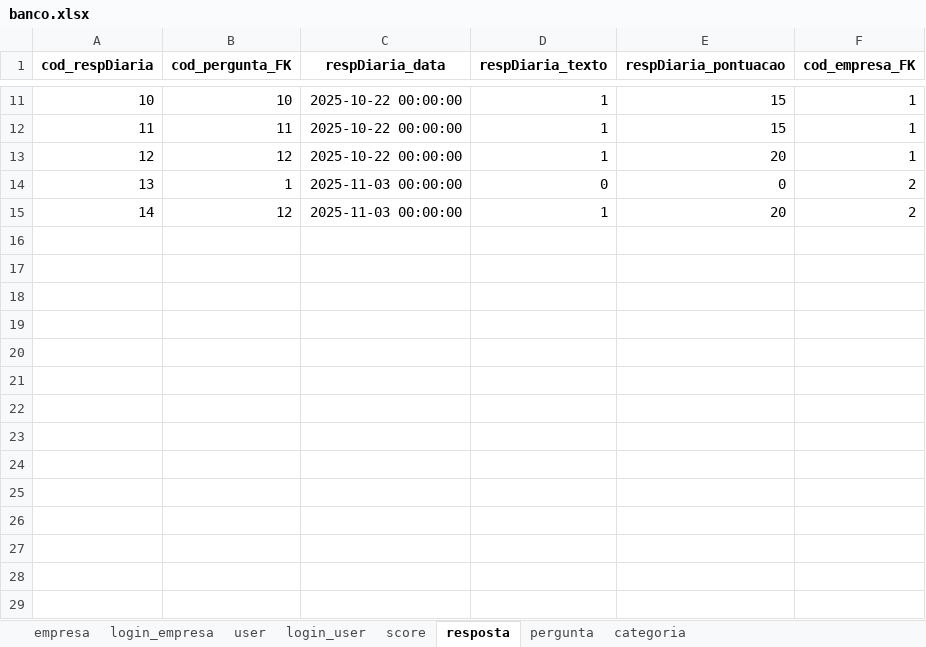
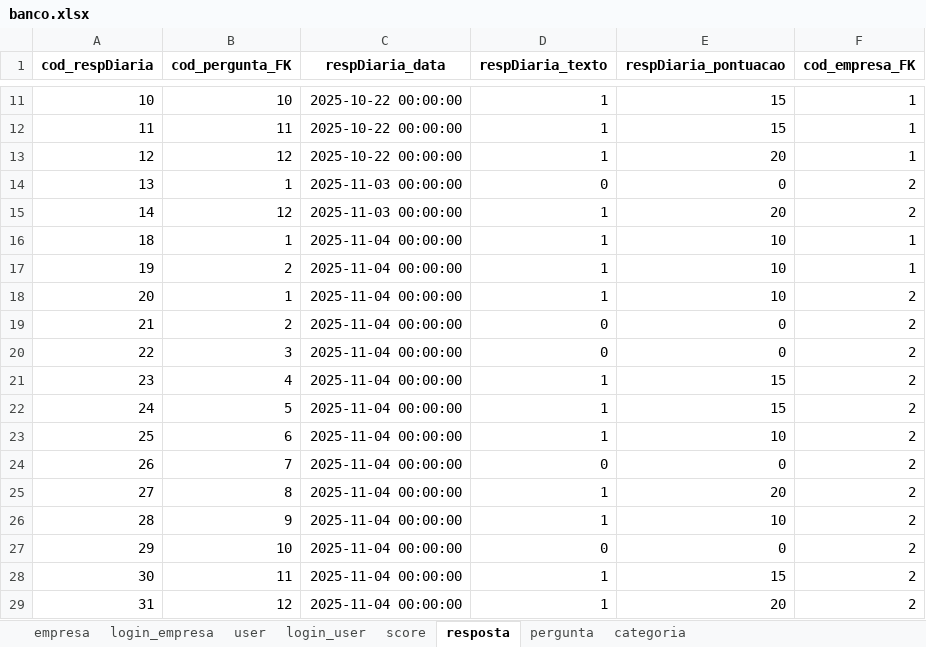
Before and after one commit to GustavoSaba/EcoScoreIARA, an Excel workbook: iara/database/banco.xlsx, sheet resposta, drawn as a sheet; only a part is shown, gaps mark what is left out; values as stored, in another font and other column widths than the file's, no borders; the diff names each change by its address in the sheet, - before the commit and + after, or states it on an @@ line.

Commit message:
tela_perguntas

```diff
--- a/iara/database/banco.xlsx (sheet resposta)
+++ b/iara/database/banco.xlsx (sheet resposta)
+row 16: 18 | 1 | 2025-11-04 00:00:00 | 1 | 10 | 1
+row 17: 19 | 2 | 2025-11-04 00:00:00 | 1 | 10 | 1
+row 18: 20 | 1 | 2025-11-04 00:00:00 | 1 | 10 | 2
+row 19: 21 | 2 | 2025-11-04 00:00:00 | 0 | 0 | 2
+row 20: 22 | 3 | 2025-11-04 00:00:00 | 0 | 0 | 2
+row 21: 23 | 4 | 2025-11-04 00:00:00 | 1 | 15 | 2
+row 22: 24 | 5 | 2025-11-04 00:00:00 | 1 | 15 | 2
+row 23: 25 | 6 | 2025-11-04 00:00:00 | 1 | 10 | 2
+row 24: 26 | 7 | 2025-11-04 00:00:00 | 0 | 0 | 2
+row 25: 27 | 8 | 2025-11-04 00:00:00 | 1 | 20 | 2
+row 26: 28 | 9 | 2025-11-04 00:00:00 | 1 | 10 | 2
+row 27: 29 | 10 | 2025-11-04 00:00:00 | 0 | 0 | 2
+row 28: 30 | 11 | 2025-11-04 00:00:00 | 1 | 15 | 2
+row 29: 31 | 12 | 2025-11-04 00:00:00 | 1 | 20 | 2
```
Also changed, not shown: sheet score, 4 other files.
